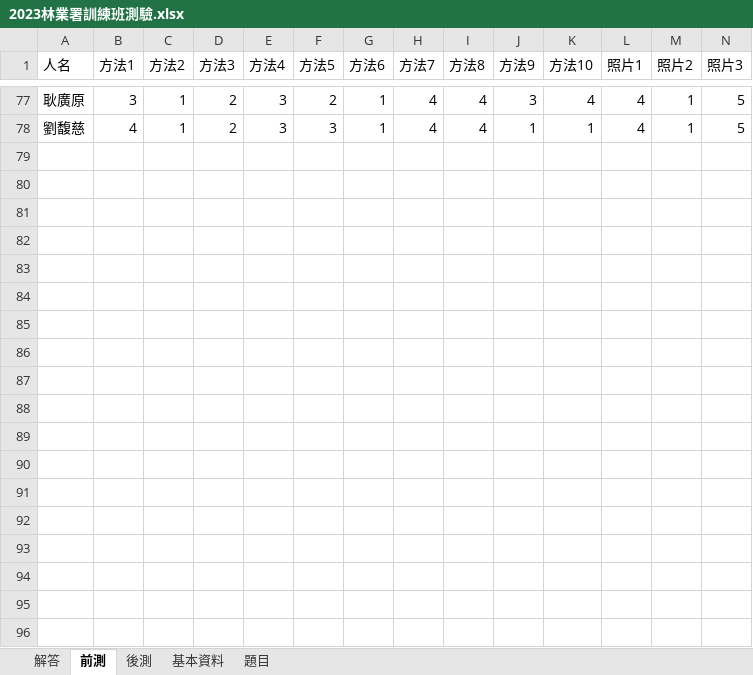
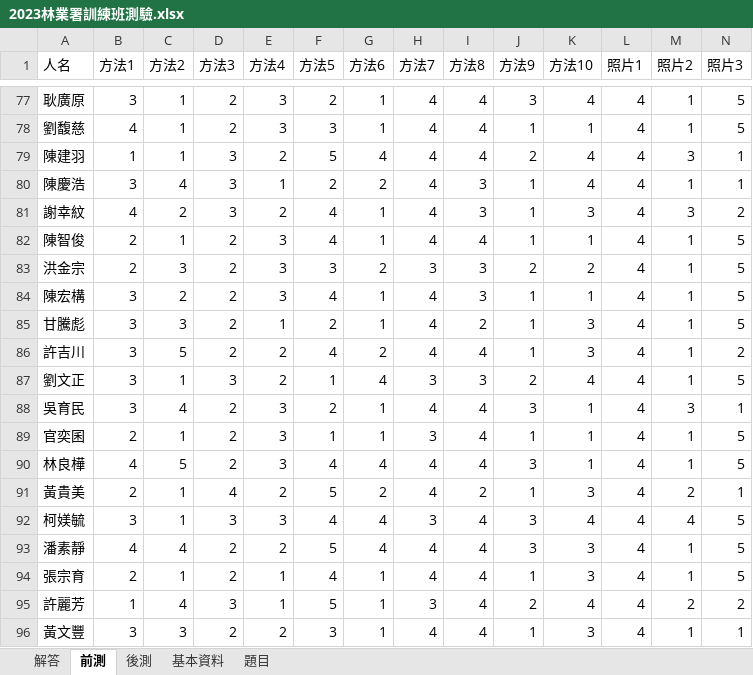
Before and after one commit to wetinhsu/Macaca-population-trend, an Excel workbook: Report of Foresty_20231026/林業署前後測結果/2023林業署訓練班測驗.xlsx, sheet 前測, drawn as a sheet; only a part is shown, gaps mark what is left out; values as stored, in another font and other column widths than the file's, no borders; conditional formats not drawn; rows hold the shown columns only; the diff covers the shown part only; the diff names each change by its address in the sheet, - before the commit and + after, or states it on an @@ line.

```diff
--- a/Report of Foresty_20231026/林業署前後測結果/2023林業署訓練班測驗.xlsx (sheet 前測)
+++ b/Report of Foresty_20231026/林業署前後測結果/2023林業署訓練班測驗.xlsx (sheet 前測)
+row 79: 陳建羽 | 1 | 1 | 3 | 2 | 5 | 4 | 4 | 4 | 2 | 4 | 4 | 3 | 1
+row 80: 陳慶浩 | 3 | 4 | 3 | 1 | 2 | 2 | 4 | 3 | 1 | 4 | 4 | 1 | 1
+row 81: 謝幸紋 | 4 | 2 | 3 | 2 | 4 | 1 | 4 | 3 | 1 | 3 | 4 | 3 | 2
+row 82: 陳智俊 | 2 | 1 | 2 | 3 | 4 | 1 | 4 | 4 | 1 | 1 | 4 | 1 | 5
+row 83: 洪金宗 | 2 | 3 | 2 | 3 | 3 | 2 | 3 | 3 | 2 | 2 | 4 | 1 | 5
+row 84: 陳宏構 | 3 | 2 | 2 | 3 | 4 | 1 | 4 | 3 | 1 | 1 | 4 | 1 | 5
+row 85: 甘騰彪 | 3 | 3 | 2 | 1 | 2 | 1 | 4 | 2 | 1 | 3 | 4 | 1 | 5
+row 86: 許吉川 | 3 | 5 | 2 | 2 | 4 | 2 | 4 | 4 | 1 | 3 | 4 | 1 | 2
+row 87: 劉文正 | 3 | 1 | 3 | 2 | 1 | 4 | 3 | 3 | 2 | 4 | 4 | 1 | 5
+row 88: 吳育民 | 3 | 4 | 2 | 3 | 2 | 1 | 4 | 4 | 3 | 1 | 4 | 3 | 1
+row 89: 官奕囷 | 2 | 1 | 2 | 3 | 1 | 1 | 3 | 4 | 1 | 1 | 4 | 1 | 5
+row 90: 林良樺 | 4 | 5 | 2 | 3 | 4 | 4 | 4 | 4 | 3 | 1 | 4 | 1 | 5
+row 91: 黃貴美 | 2 | 1 | 4 | 2 | 5 | 2 | 4 | 2 | 1 | 3 | 4 | 2 | 1
+row 92: 柯媄毓 | 3 | 1 | 3 | 3 | 4 | 4 | 3 | 4 | 3 | 4 | 4 | 4 | 5
+row 93: 潘素靜 | 4 | 4 | 2 | 2 | 5 | 4 | 4 | 4 | 3 | 3 | 4 | 1 | 5
+row 94: 張宗育 | 2 | 1 | 2 | 1 | 4 | 1 | 4 | 4 | 1 | 3 | 4 | 1 | 5
+row 95: 許麗芳 | 1 | 4 | 3 | 1 | 5 | 1 | 3 | 4 | 2 | 4 | 4 | 2 | 2
+row 96: 黃文豐 | 3 | 3 | 2 | 2 | 3 | 1 | 4 | 4 | 1 | 3 | 4 | 1 | 1
```
Also changed, not shown: 38 added rows elsewhere in this sheet, sheet 後測, sheet 基本資料, hidden cells.
